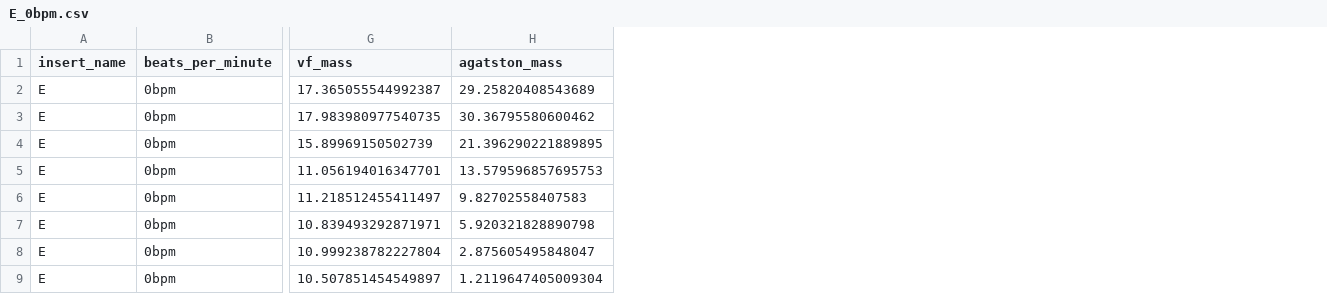
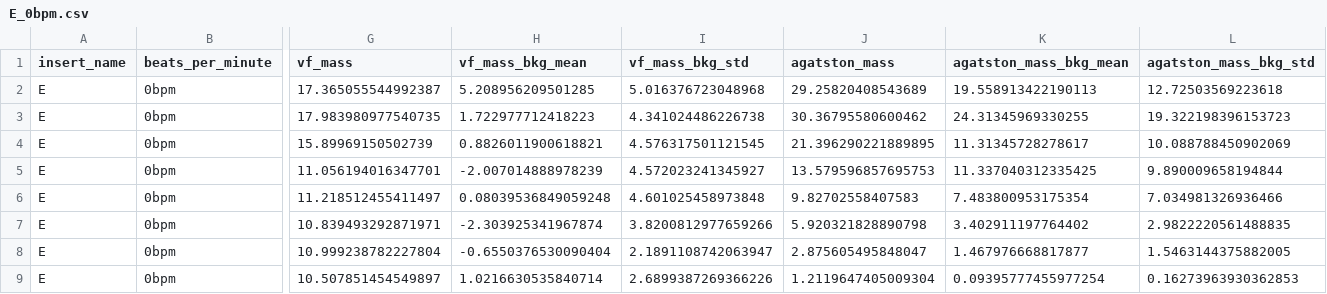
Before and after one commit to MolloiLab/cac-dose, a CSV file: data/E_0bpm.csv, drawn as a sheet; only a part is shown, gaps mark what is left out; the diff names each change by its address in the sheet, - before the commit and + after, or states it on an @@ line.

```diff
--- a/data/E_0bpm.csv
+++ b/data/E_0bpm.csv
+column H (vf_mass_bkg_mean), rows 2-9: 5.208956209501285 | 1.722977712418223 | 0.8826011900618821 | -2.007014888978239 | 0.08039536849059248 | -2.303925341967874 | -0.6550376530090404 | 1.0216630535840714
+column I (vf_mass_bkg_std), rows 2-9: 5.016376723048968 | 4.341024486226738 | 4.576317501121545 | 4.572023241345927 | 4.601025458973848 | 3.8200812977659266 | 2.1891108742063947 | 2.6899387269366226
+column K (agatston_mass_bkg_mean), rows 2-9: 19.558913422190113 | 24.31345969330255 | 11.31345728278617 | 11.337040312335425 | 7.483800953175354 | 3.402911197764402 | 1.467976668817877 | 0.09395777455977254
+column L (agatston_mass_bkg_std), rows 2-9: 12.72503569223618 | 19.322198396153723 | 10.088788450902069 | 9.890009658194844 | 7.034981326936466 | 2.9822220561488835 | 1.5463144375882005 | 0.16273963930362853
```
Also changed, not shown: data/D_0bpm.csv, 3 other files.
